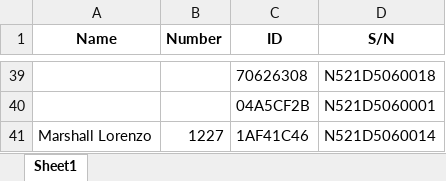
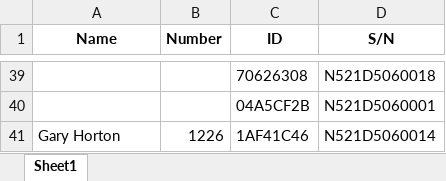
Before and after one commit to JieXiong0111/TimeData_Processing, an Excel workbook: Worker List.xlsx, sheet Sheet1, drawn as a sheet; only a part is shown, gaps mark what is left out; values as stored, in another font and other column widths than the file's, no borders; table styles not drawn; the diff names each change by its address in the sheet, - before the commit and + after, or states it on an @@ line.

Commit message:
Add files via upload

```diff
--- a/Worker List.xlsx (sheet Sheet1)
+++ b/Worker List.xlsx (sheet Sheet1)
-A41 (Name): Marshall Lorenzo
+A41 (Name): Gary Horton
-B41 (Number): 1227
+B41 (Number): 1226
```
